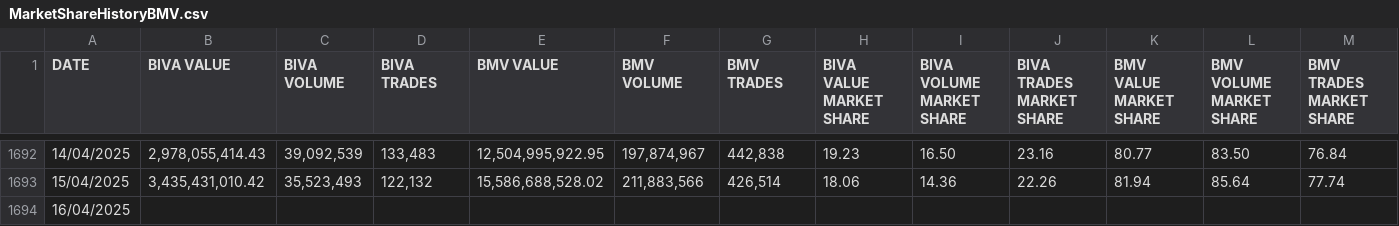
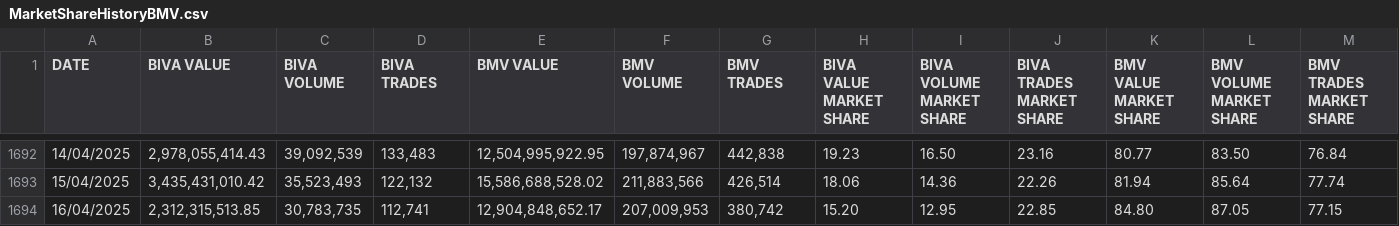
Before and after one commit to juanjmtzs/Mexican-Market-Stats, a CSV file: MarketShareHistoryBMV.csv, drawn as a sheet; only a part is shown, gaps mark what is left out.

```diff
--- a/MarketShareHistoryBMV.csv
+++ b/MarketShareHistoryBMV.csv
@@ -1693,2 +1693,2 @@ DATE,BIVA VALUE,BIVA VOLUME,BIVA TRADES,BMV VALUE,BMV VOLUME,BMV TRADES,BIVA VAL
 15/04/2025,"3,435,431,010.42","35,523,493","122,132","15,586,688,528.02","211,883,566","426,514",18.06,14.36,22.26,81.94,85.64,77.74
-16/04/2025,
+16/04/2025,"2,312,315,513.85","30,783,735","112,741","12,904,848,652.17","207,009,953","380,742",15.20,12.95,22.85,84.80,87.05,77.15
```
Also changed, not shown: 1 other file.
